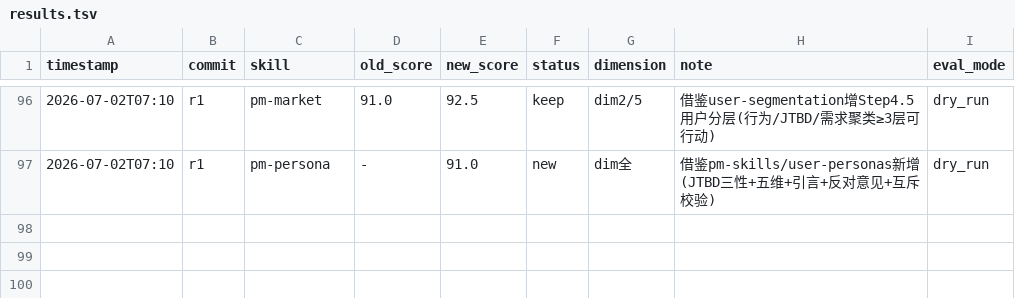
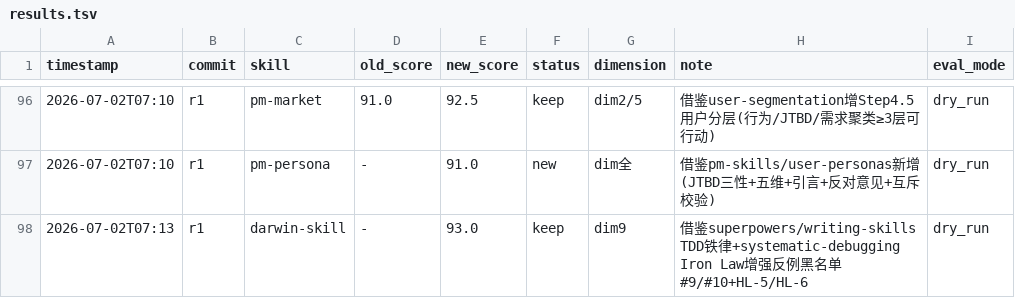
Before and after one commit to Wcof/PRDContextEngine, a TSV file: .agents/skills/darwin-skill/results.tsv, drawn as a sheet; only a part is shown, gaps mark what is left out; the diff names each change by its address in the sheet, - before the commit and + after, or states it on an @@ line.

Commit message:
optimize darwin-skill: 借鉴superpowers TDD铁律+systematic-debugging Iron Law增强反例黑名单与HL操作
Co-Authored-By: AtomCode (GLM-5.2) <noreply@atomgit.com>

```diff
--- a/.agents/skills/darwin-skill/results.tsv
+++ b/.agents/skills/darwin-skill/results.tsv
+row 98: 2026-07-02T07:13 | r1 | darwin-skill | - | 93.0 | keep | dim9 | 借鉴superpowers/writing-skills TDD铁律+systematic-debugging Iron Law增强反例黑名单#9/#10+HL-5/HL-6 | dry_run
```
